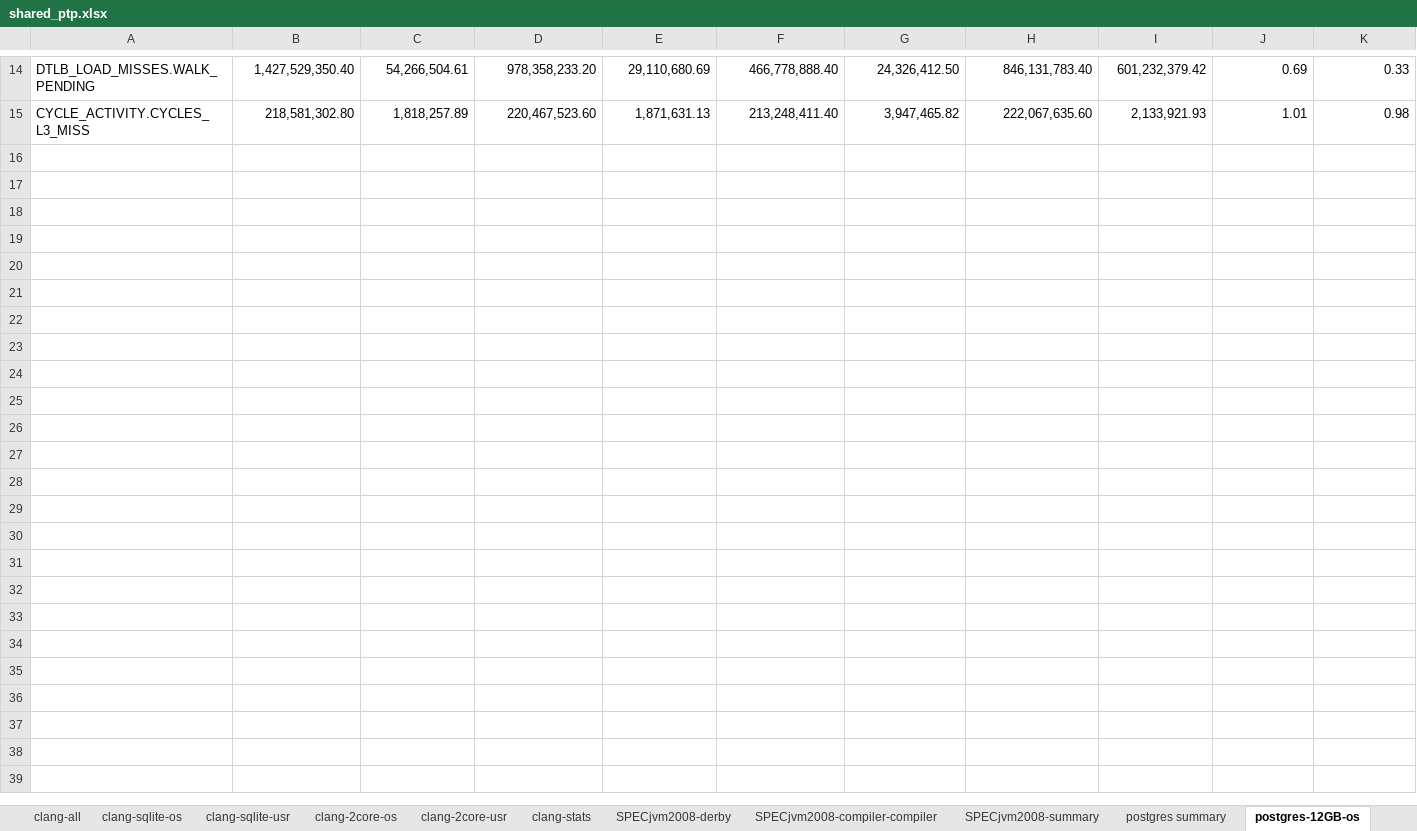
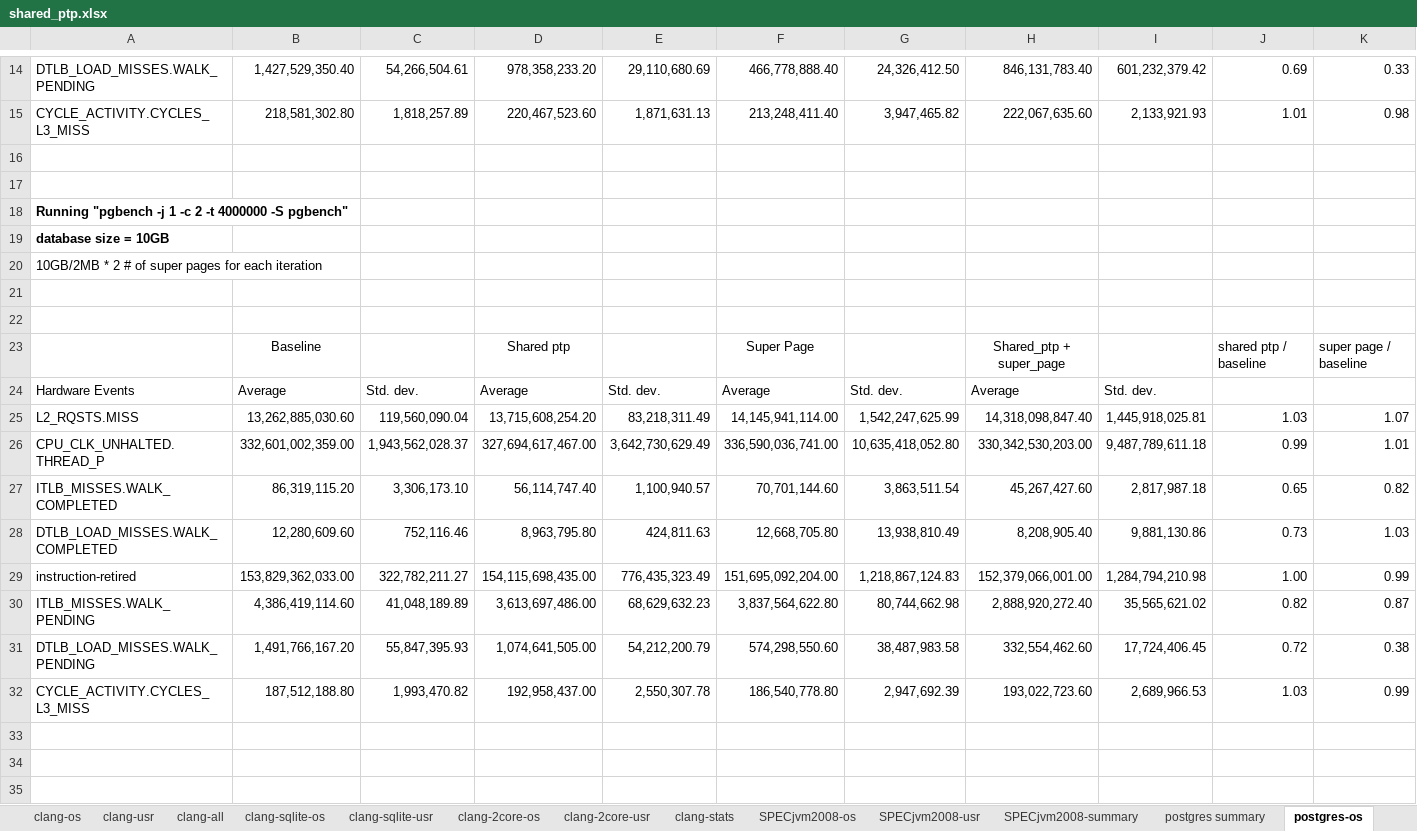
Before and after one commit to XiaowanDong/shared_ptp, an Excel workbook: shared_ptp.xlsx, sheet postgres-os, drawn as a sheet; only a part is shown, gaps mark what is left out; values as stored, in another font and other column widths than the file's, no borders; rows hold the shown columns only; the diff covers the shown part only; the diff names each change by its address in the sheet, - before the commit and + after, or states it on an @@ line.

```diff
--- a/shared_ptp.xlsx (sheet postgres-os)
+++ b/shared_ptp.xlsx (sheet postgres-os)
-sheet tab: SPECjvm2008-derby
+sheet tab: SPECjvm2008-os
-sheet tab: postgres-12GB-os
+sheet tab: postgres-os
-sheet tab: SPECjvm2008-compiler-compiler
+sheet tab: SPECjvm2008-usr
+row 16: (empty)
+row 17: (empty)
+row 18: Running "pgbench -j 1 -c 2 -t 4000000 -S pgbench"
+row 19: database size = 10GB
+row 20: 10GB/2MB * 2 # of super pages for each iteration
+row 21: (empty)
+row 22: (empty)
+row 23:  | Baseline |  | Shared ptp |  | Super Page |  | Shared_ptp + super_page |  | shared ptp / baseline | super page / baseline
+row 24: Hardware Events | Average | Std. dev. | Average | Std. dev. | Average | Std. dev. | Average | Std. dev.
+row 25: L2_RQSTS.MISS | 13,262,885,030.60 | 119,560,090.04 | 13,715,608,254.20 | 83,218,311.49 | 14,145,941,114.00 | 1,542,247,625.99 | 14,318,098,847.40 | 1,445,918,025.81 | 1.03 | 1.07
+row 26: CPU_CLK_UNHALTED.THREAD_P | 332,601,002,359.00 | 1,943,562,028.37 | 327,694,617,467.00 | 3,642,730,629.49 | 336,590,036,741.00 | 10,635,418,052.80 | 330,342,530,203.00 | 9,487,789,611.18 | 0.99 | 1.01
+row 27: ITLB_MISSES.WALK_COMPLETED | 86,319,115.20 | 3,306,173.10 | 56,114,747.40 | 1,100,940.57 | 70,701,144.60 | 3,863,511.54 | 45,267,427.60 | 2,817,987.18 | 0.65 | 0.82
+row 28: DTLB_LOAD_MISSES.WALK_COMPLETED | 12,280,609.60 | 752,116.46 | 8,963,795.80 | 424,811.63 | 12,668,705.80 | 13,938,810.49 | 8,208,905.40 | 9,881,130.86 | 0.73 | 1.03
+row 29: instruction-retired | 153,829,362,033.00 | 322,782,211.27 | 154,115,698,435.00 | 776,435,323.49 | 151,695,092,204.00 | 1,218,867,124.83 | 152,379,066,001.00 | 1,284,794,210.98 | 1.00 | 0.99
+row 30: ITLB_MISSES.WALK_PENDING | 4,386,419,114.60 | 41,048,189.89 | 3,613,697,486.00 | 68,629,632.23 | 3,837,564,622.80 | 80,744,662.98 | 2,888,920,272.40 | 35,565,621.02 | 0.82 | 0.87
+row 31: DTLB_LOAD_MISSES.WALK_PENDING | 1,491,766,167.20 | 55,847,395.93 | 1,074,641,505.00 | 54,212,200.79 | 574,298,550.60 | 38,487,983.58 | 332,554,462.60 | 17,724,406.45 | 0.72 | 0.38
+row 32: CYCLE_ACTIVITY.CYCLES_L3_MISS | 187,512,188.80 | 1,993,470.82 | 192,958,437.00 | 2,550,307.78 | 186,540,778.80 | 2,947,692.39 | 193,022,723.60 | 2,689,966.53 | 1.03 | 0.99
+row 33: (empty)
+row 34: (empty)
+row 35: (empty)
```
Also changed, not shown: 48 added rows elsewhere in this sheet, sheet postgres-usr, sheet SPECjvm2008-os, other sheet tabs.
